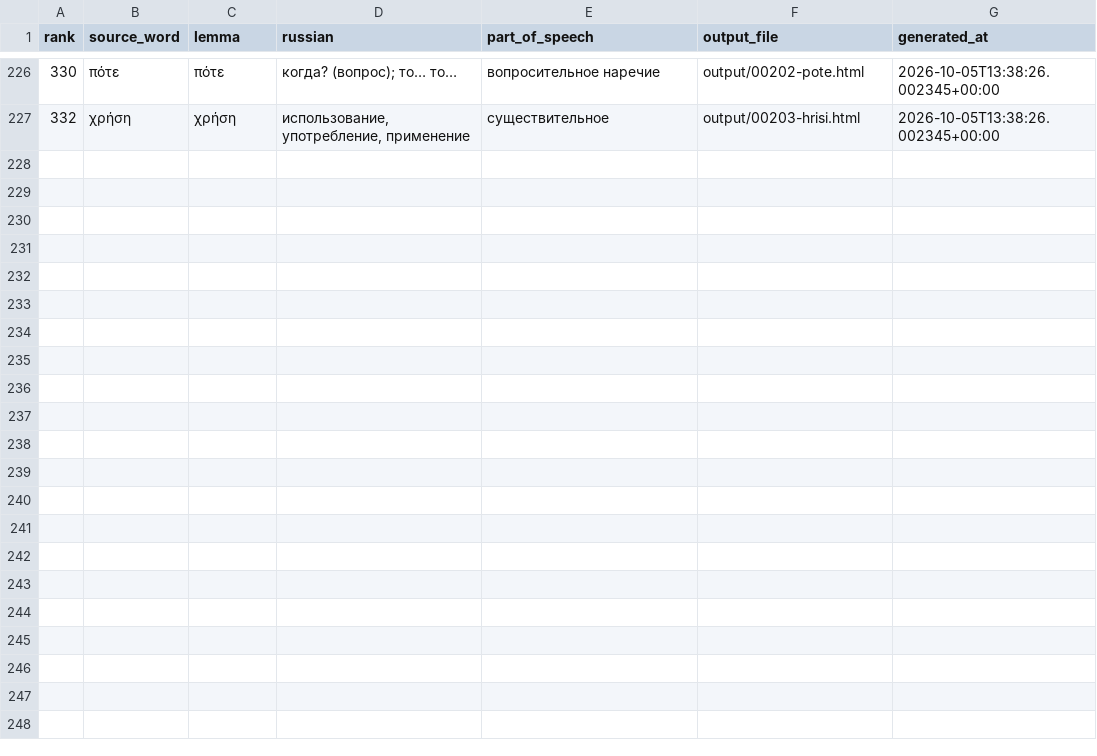
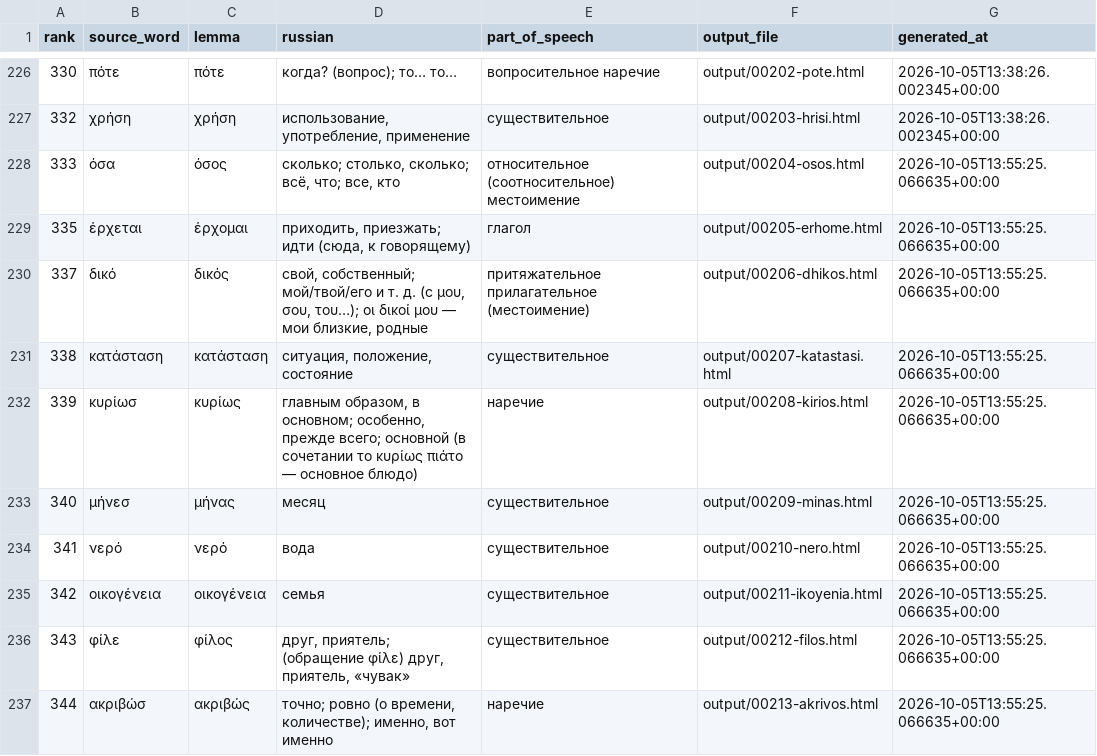
Before and after one commit to DarkPatrick/greek-vocab-cards, a CSV file: data/processed.csv, drawn as a sheet; only a part is shown, gaps mark what is left out; the diff names each change by its address in the sheet, - before the commit and + after, or states it on an @@ line.

```diff
--- a/data/processed.csv
+++ b/data/processed.csv
+row 228: 333 | όσα | όσος | сколько; столько, сколько; всё, что; все, кто | относительное (соотносительное) местоимение | output/00204-osos.html | 2026-10-05T13:55:25.066635+00:00
+row 229: 335 | έρχεται | έρχομαι | приходить, приезжать; идти (сюда, к говорящему) | глагол | output/00205-erhome.html | 2026-10-05T13:55:25.066635+00:00
+row 230: 337 | δικό | δικός | свой, собственный; мой/твой/его и т. д. (с μου, σου, του…); οι δικοί μου — мои близкие, родные | притяжательное прилагательное (местоимение) | output/00206-dhikos.html | 2026-10-05T13:55:25.066635+00:00
+row 231: 338 | κατάσταση | κατάσταση | ситуация, положение, состояние | существительное | output/00207-katastasi.html | 2026-10-05T13:55:25.066635+00:00
+row 232: 339 | κυρίωσ | κυρίως | главным образом, в основном; особенно, прежде всего; основной (в сочетании το κυρίως πιάτο — основное блюдо) | наречие | output/00208-kirios.html | 2026-10-05T13:55:25.066635+00:00
+row 233: 340 | μήνεσ | μήνας | месяц | существительное | output/00209-minas.html | 2026-10-05T13:55:25.066635+00:00
+row 234: 341 | νερό | νερό | вода | существительное | output/00210-nero.html | 2026-10-05T13:55:25.066635+00:00
+row 235: 342 | οικογένεια | οικογένεια | семья | существительное | output/00211-ikoyenia.html | 2026-10-05T13:55:25.066635+00:00
+row 236: 343 | φίλε | φίλος | друг, приятель; (обращение φίλε) друг, приятель, «чувак» | существительное | output/00212-filos.html | 2026-10-05T13:55:25.066635+00:00
+row 237: 344 | ακριβώσ | ακριβώς | точно; ровно (о времени, количестве); именно, вот именно | наречие | output/00213-akrivos.html | 2026-10-05T13:55:25.066635+00:00
```
Also changed, not shown: data/known_forms.csv, 10 other files.
